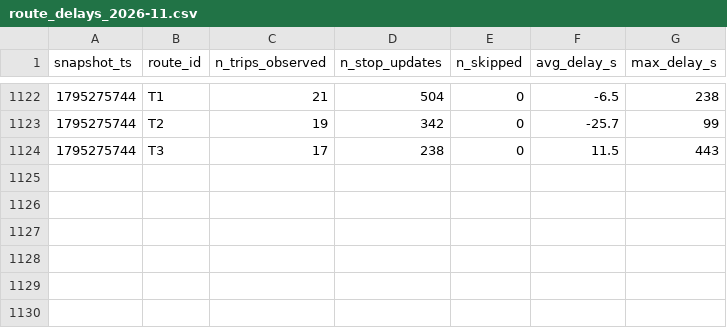
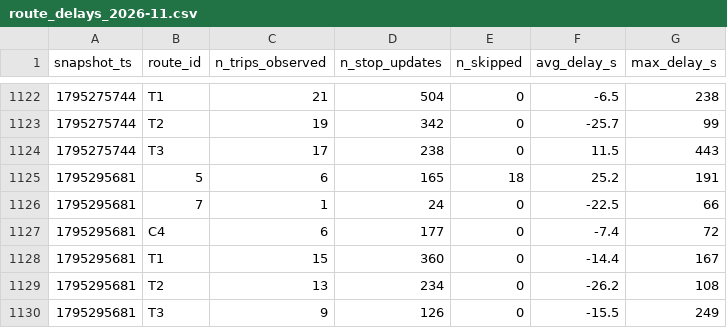
Before and after one commit to eric-lefebvre/smart-mobility-lemans, a CSV file: data/history/route_delays_2026-11.csv, drawn as a sheet; only a part is shown, gaps mark what is left out.

```diff
--- a/data/history/route_delays_2026-11.csv
+++ b/data/history/route_delays_2026-11.csv
@@ -1124 +1124,7 @@ snapshot_ts,route_id,n_trips_observed,n_stop_updates,n_skipped,avg_delay_s,max_d
 1795275744,T3,17,238,0,11.5,443
+1795295681,5,6,165,18,25.2,191
+1795295681,7,1,24,0,-22.5,66
+1795295681,C4,6,177,0,-7.4,72
+1795295681,T1,15,360,0,-14.4,167
+1795295681,T2,13,234,0,-26.2,108
+1795295681,T3,9,126,0,-15.5,249
```
Also changed, not shown: 1 other file.
